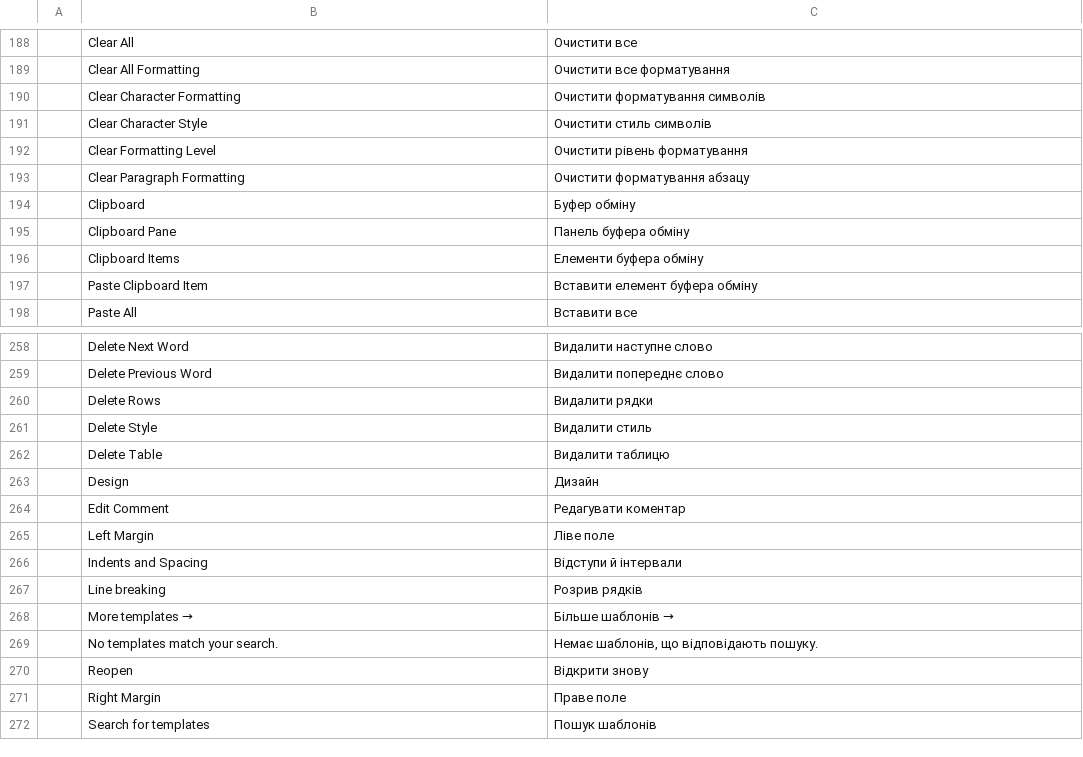
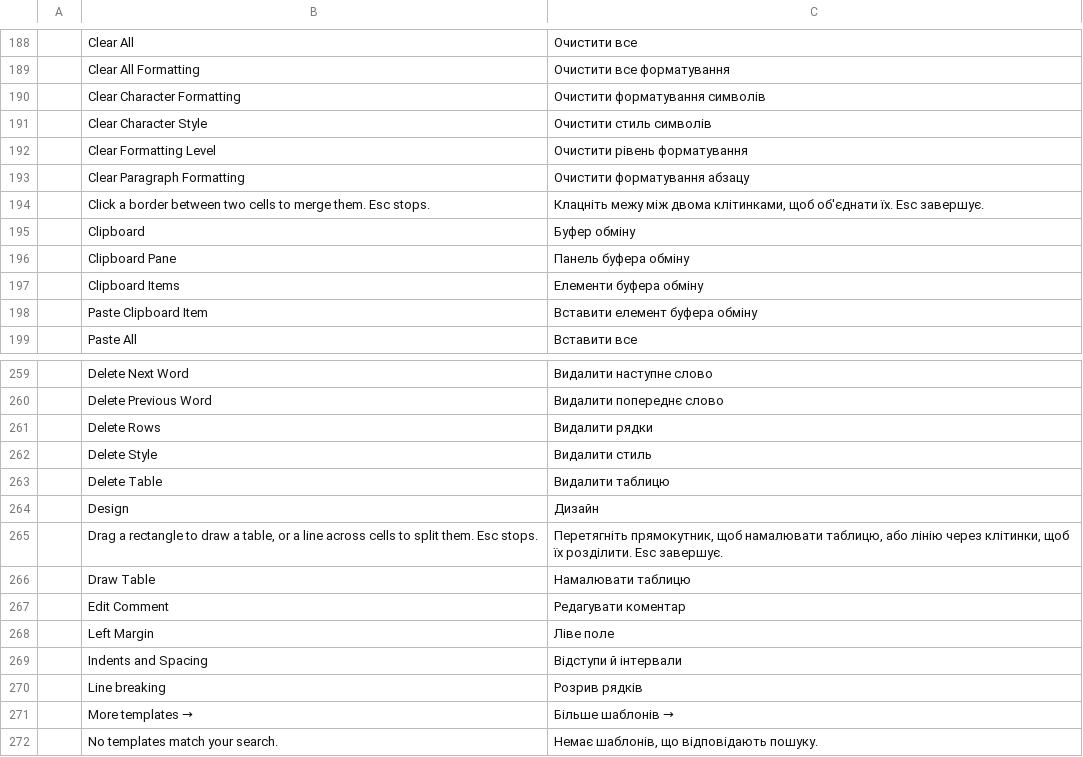
Before and after one commit to vyntaris/vdoc-old, a TSV file: crates/ui-egui/src/i18n/uk.tsv, drawn as a sheet; only a part is shown, gaps mark what is left out; the shorter side is filled out with more unchanged rows.

```diff
--- a/crates/ui-egui/src/i18n/uk.tsv
+++ b/crates/ui-egui/src/i18n/uk.tsv
@@ -193,2 +193,3 @@
 	Clear Paragraph Formatting	Очистити форматування абзацу
+	Click a border between two cells to merge them. Esc stops.	Клацніть межу між двома клітинками, щоб об'єднати їх. Esc завершує.
 	Clipboard	Буфер обміну
@@ -263,2 +264,4 @@
 	Design	Дизайн
+	Drag a rectangle to draw a table, or a line across cells to split them. Esc stops.	Перетягніть прямокутник, щоб намалювати таблицю, або лінію через клітинки, щоб їх розділити. Esc завершує.
+	Draw Table	Намалювати таблицю
 	Edit Comment	Редагувати коментар
```
Also changed, not shown: crates/ui-egui/src/i18n/es.tsv, crates/ui-egui/src/i18n/ja.tsv, 21 other files.
